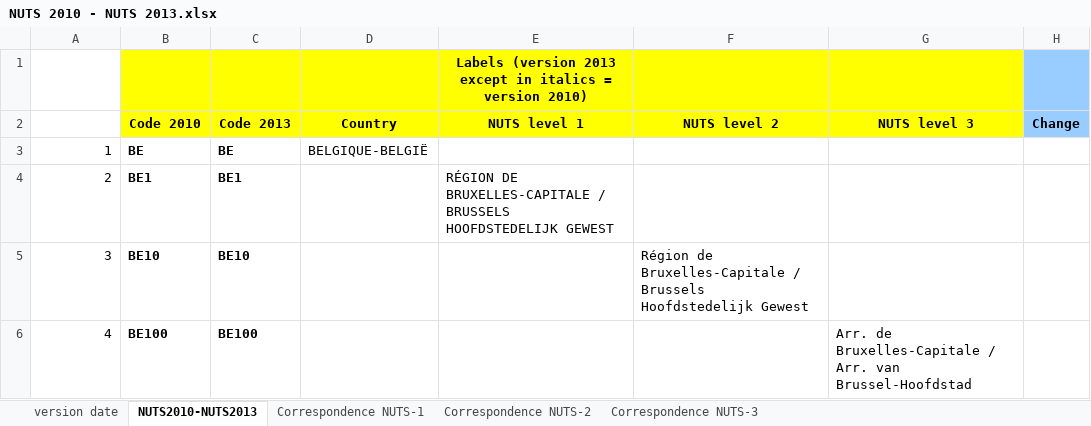
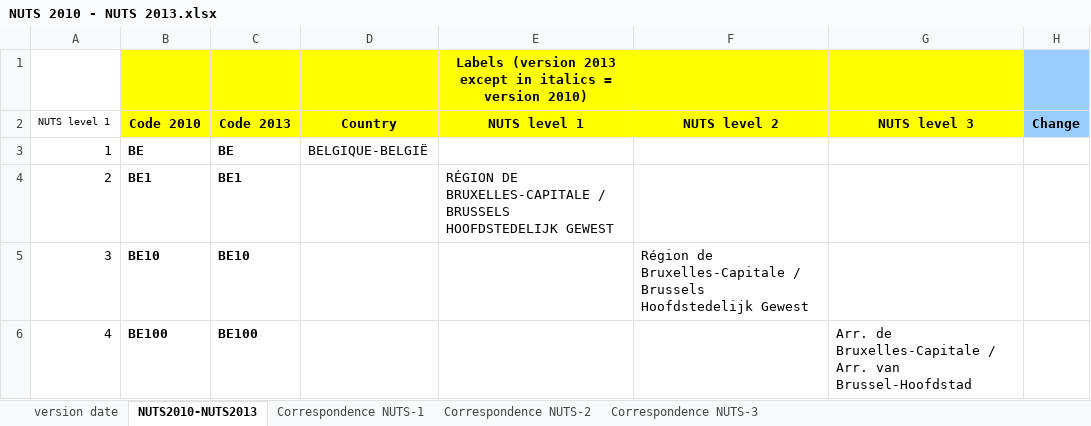
Before and after one commit to antaldaniel/eurobarometer_old, an Excel workbook: data-raw/NUTS 2010 - NUTS 2013.xlsx, sheet NUTS2010-NUTS2013, drawn as a sheet; only a part is shown; values as stored, in another font and other column widths than the file's, no borders; conditional formats not drawn; the diff names each change by its address in the sheet, - before the commit and + after, or states it on an @@ line.

```diff
--- a/data-raw/NUTS 2010 - NUTS 2013.xlsx (sheet NUTS2010-NUTS2013)
+++ b/data-raw/NUTS 2010 - NUTS 2013.xlsx (sheet NUTS2010-NUTS2013)
-A2: (empty)
+A2: NUTS level 1
```
Also changed, not shown: data-raw/code_regions.xlsx, 3 other files.
